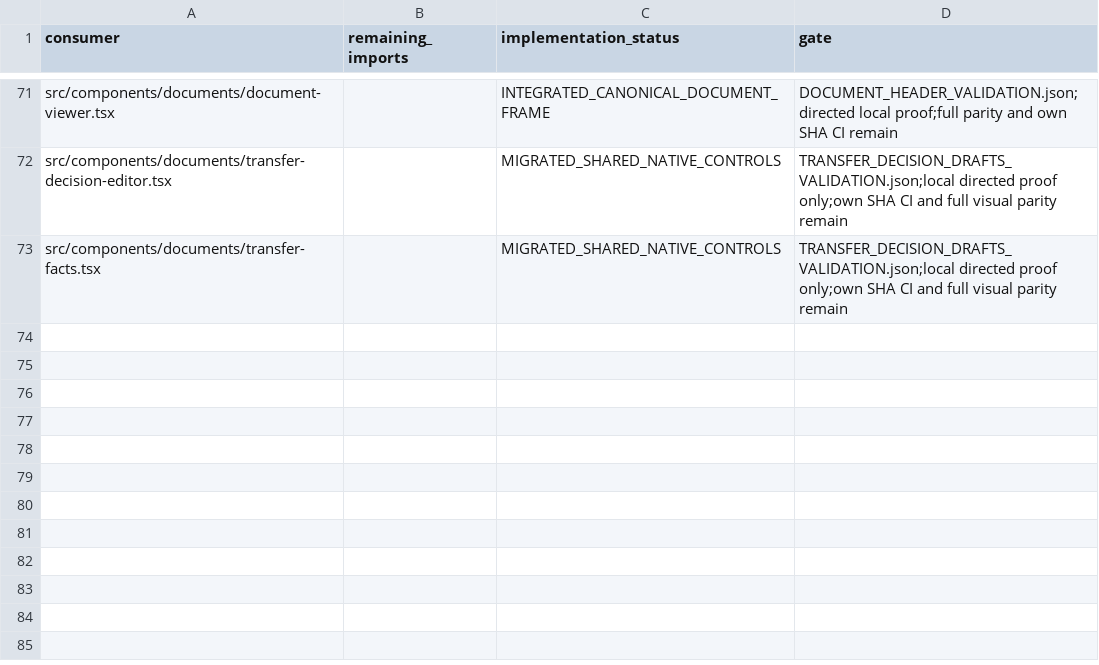
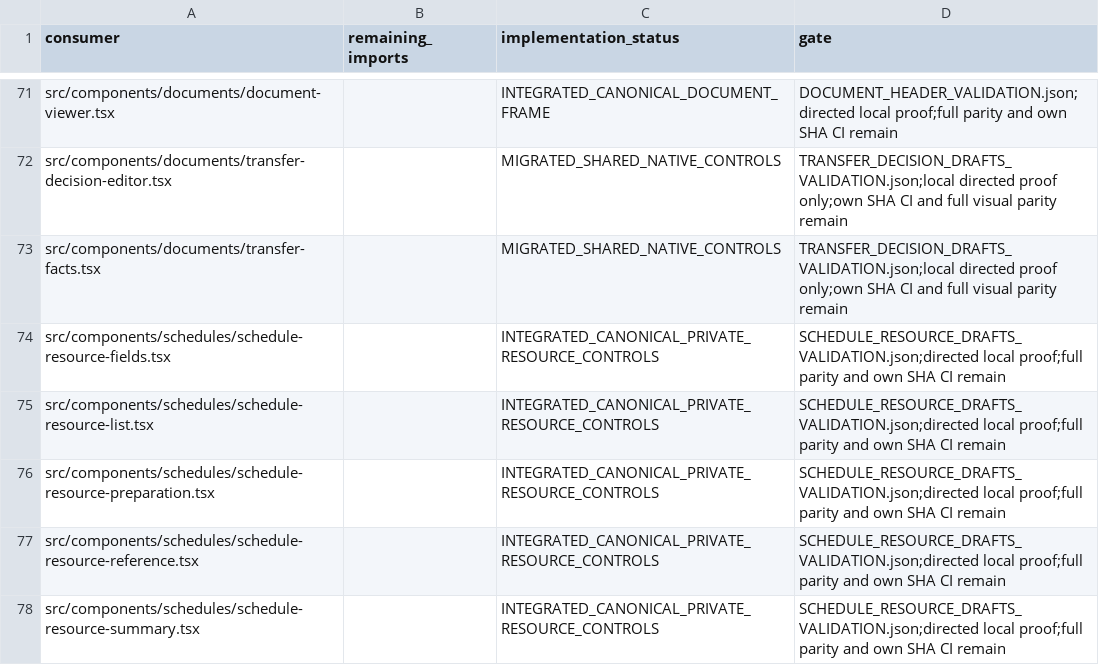
Before and after one commit to RMZZFAJ/home-care-assistant, a CSV file: docs/audits/D/D-B/UI_COMPONENT_MIGRATION.csv, drawn as a sheet; only a part is shown, gaps mark what is left out; the diff names each change by its address in the sheet, - before the commit and + after, or states it on an @@ line.

```diff
--- a/docs/audits/D/D-B/UI_COMPONENT_MIGRATION.csv
+++ b/docs/audits/D/D-B/UI_COMPONENT_MIGRATION.csv
+row 74: src/components/schedules/schedule-resource-fields.tsx |  | INTEGRATED_CANONICAL_PRIVATE_RESOURCE_CONTROLS | SCHEDULE_RESOURCE_DRAFTS_VALIDATION.json;directed local proof;full parity and own SHA CI remain
+row 75: src/components/schedules/schedule-resource-list.tsx |  | INTEGRATED_CANONICAL_PRIVATE_RESOURCE_CONTROLS | SCHEDULE_RESOURCE_DRAFTS_VALIDATION.json;directed local proof;full parity and own SHA CI remain
+row 76: src/components/schedules/schedule-resource-preparation.tsx |  | INTEGRATED_CANONICAL_PRIVATE_RESOURCE_CONTROLS | SCHEDULE_RESOURCE_DRAFTS_VALIDATION.json;directed local proof;full parity and own SHA CI remain
+row 77: src/components/schedules/schedule-resource-reference.tsx |  | INTEGRATED_CANONICAL_PRIVATE_RESOURCE_CONTROLS | SCHEDULE_RESOURCE_DRAFTS_VALIDATION.json;directed local proof;full parity and own SHA CI remain
+row 78: src/components/schedules/schedule-resource-summary.tsx |  | INTEGRATED_CANONICAL_PRIVATE_RESOURCE_CONTROLS | SCHEDULE_RESOURCE_DRAFTS_VALIDATION.json;directed local proof;full parity and own SHA CI remain
```
Also changed, not shown: docs/audits/D/D-B/ACCEPTANCE_EXECUTION.csv, docs/audits/D/D-B/FORM_CONTINUITY_INVENTORY.csv, 50 other files.
